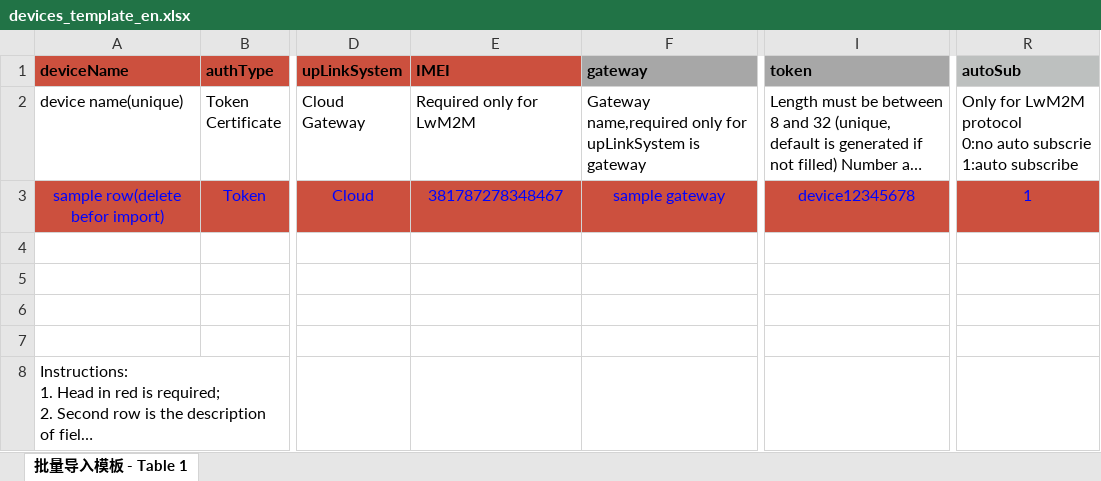
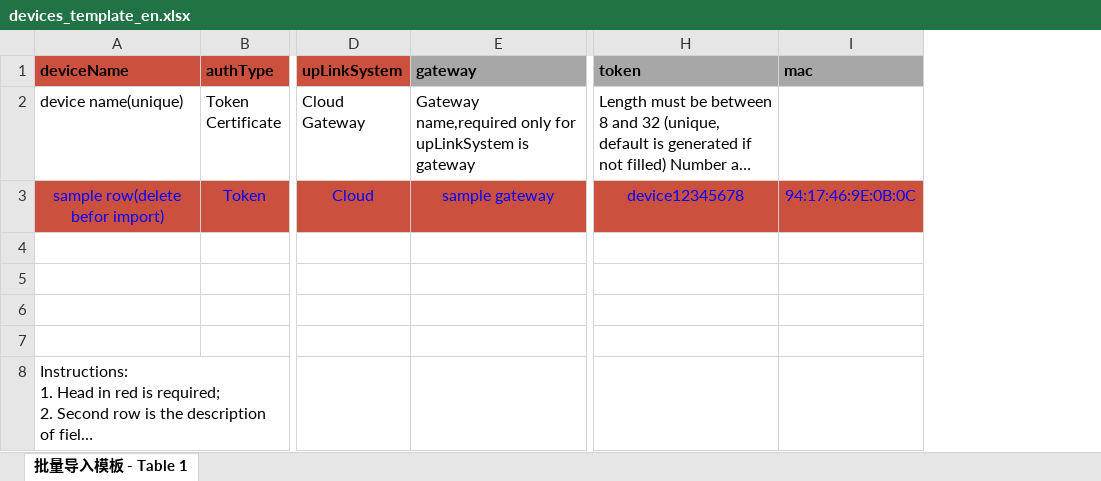
Before and after one commit to actorcloud/ActorCloud, an Excel workbook: server/static/download/templates/devices_template_en.xlsx, sheet 批量导入模板 - Table 1, drawn as a sheet; only a part is shown, gaps mark what is left out; long unchanged cells end in …; values as stored, in another font and other column widths than the file's, no borders; removed rows and columns are numbered as before the commit, all else as after; ↵ is a line break in a cell; the diff names each change by its address in the sheet, - before the commit and + after, or states it on an @@ line.

Commit message:
fix(excel): fix device import and export bugs

```diff
--- a/server/static/download/templates/devices_template_en.xlsx (sheet 批量导入模板 - Table 1)
+++ b/server/static/download/templates/devices_template_en.xlsx (sheet 批量导入模板 - Table 1)
-column E (IMEI), rows 2-3: Required only for LwM2M | 381787278348467
+column I (mac), row 3: 94:17:46:9E:0B:0C
-column R (autoSub), rows 2-3: Only for LwM2M protocol ↵ 0:no auto subscrie ↵ 1:auto subscribe | 1
```
Also changed, not shown: server/static/download/templates/devices_template_zh.xlsx, 11 other files.
